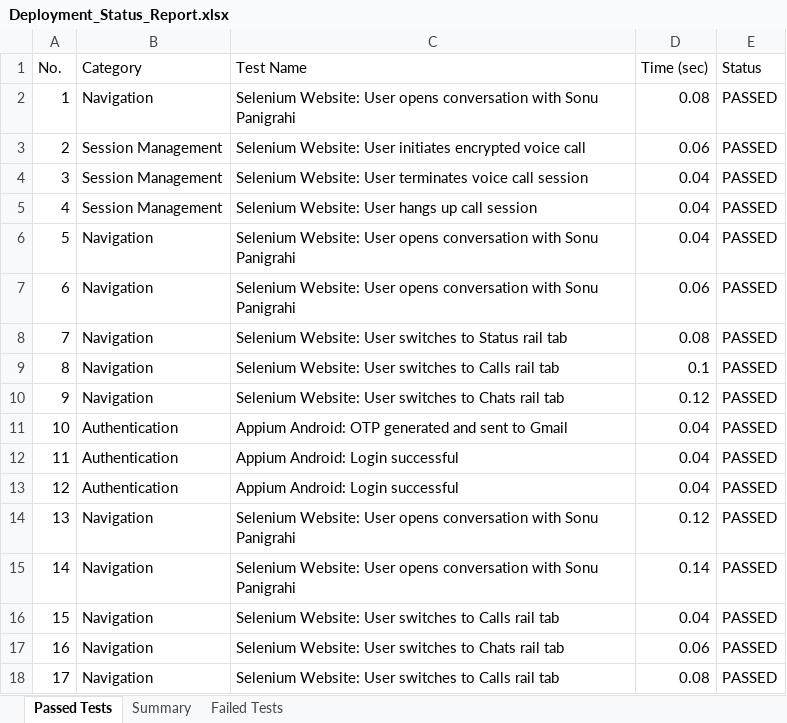
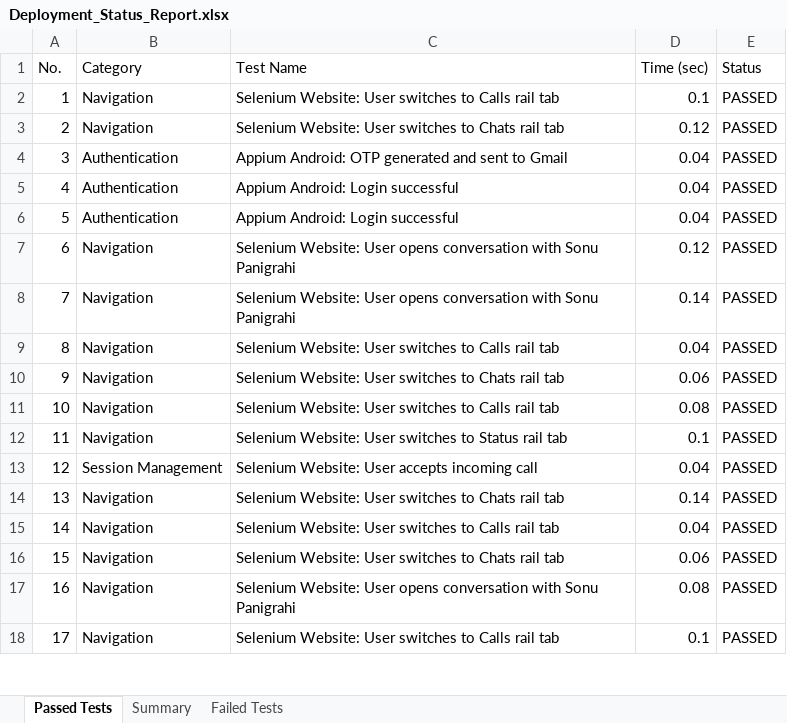
Before and after one commit to sonu15442/SecureChat, an Excel workbook: Test Cases/Deployment_Status_Report.xlsx, sheet Passed Tests, drawn as a sheet; only a part is shown; values as stored, in another font and other column widths than the file's, no borders; the diff covers the shown part only; the diff names each change by its address in the sheet, - before the commit and + after, or states it on an @@ line.

Commit message:
Fix ReferenceError in VoiceCallModal causing Something Went Wrong crash on mobile, and add guaranteed active call polling

```diff
--- a/Test Cases/Deployment_Status_Report.xlsx (sheet Passed Tests)
+++ b/Test Cases/Deployment_Status_Report.xlsx (sheet Passed Tests)
-C2 (Test Name): …Website: User opens conversation with Sonu Panigrahi
+C2 (Test Name): …Website: User switches to Calls rail tab
-D2 (Time (sec)): 0.08
+D2 (Time (sec)): 0.1
-B3 (Category): Session Management
+B3 (Category): Navigation
-C3 (Test Name): …Website: User initiates encrypted voice call
+C3 (Test Name): …Website: User switches to Chats rail tab
-D3 (Time (sec)): 0.06
+D3 (Time (sec)): 0.12
-B4:B5 (Category): Session Management
+B4:B5 (Category): Authentication
-C4 (Test Name): Selenium Website: User terminates voice call session
+C4 (Test Name): Appium Android: OTP generated and sent to Gmail
-C5 (Test Name): Selenium Website: User hangs up call session
+C5 (Test Name): Appium Android: Login successful
-B6 (Category): Navigation
+B6 (Category): Authentication
-C6 (Test Name): Selenium Website: User opens conversation with Sonu Panigrahi
+C6 (Test Name): Appium Android: Login successful
-D7 (Time (sec)): 0.06
+D7 (Time (sec)): 0.12
-C8 (Test Name): …Website: User switches to Status rail tab
+C8 (Test Name): …Website: User opens conversation with Sonu Panigrahi
-D8 (Time (sec)): 0.08
+D8 (Time (sec)): 0.14
-D9 (Time (sec)): 0.1
+D9 (Time (sec)): 0.04
-D10 (Time (sec)): 0.12
+D10 (Time (sec)): 0.06
-B11:B12 (Category): Authentication
+B11:B12 (Category): Navigation
-C11 (Test Name): Appium Android: OTP generated and sent to Gmail
+C11 (Test Name): Selenium Website: User switches to Calls rail tab
-D11 (Time (sec)): 0.04
+D11 (Time (sec)): 0.08
-C12 (Test Name): Appium Android: Login successful
+C12 (Test Name): Selenium Website: User switches to Status rail tab
-D12 (Time (sec)): 0.04
+D12 (Time (sec)): 0.1
-B13 (Category): Authentication
+B13 (Category): Session Management
-C13 (Test Name): Appium Android: Login successful
+C13 (Test Name): Selenium Website: User accepts incoming call
-C14 (Test Name): …Website: User opens conversation with Sonu Panigrahi
+C14 (Test Name): …Website: User switches to Chats rail tab
-D14 (Time (sec)): 0.12
+D14 (Time (sec)): 0.14
-C15 (Test Name): …Website: User opens conversation with Sonu Panigrahi
+C15 (Test Name): …Website: User switches to Calls rail tab
-D15 (Time (sec)): 0.14
+D15 (Time (sec)): 0.04
-C16 (Test Name): …switches to Calls rail tab
+C16 (Test Name): …switches to Chats rail tab
-D16 (Time (sec)): 0.04
+D16 (Time (sec)): 0.06
-C17 (Test Name): …Website: User switches to Chats rail tab
+C17 (Test Name): …Website: User opens conversation with Sonu Panigrahi
-D17 (Time (sec)): 0.06
+D17 (Time (sec)): 0.08
-D18 (Time (sec)): 0.08
+D18 (Time (sec)): 0.1
```
Also changed, not shown: 393 edited cells elsewhere in this sheet, Test Cases/Appium_Test_Report.xlsx, Test Cases/Load_Test_Report.xlsx, 21 other files.
